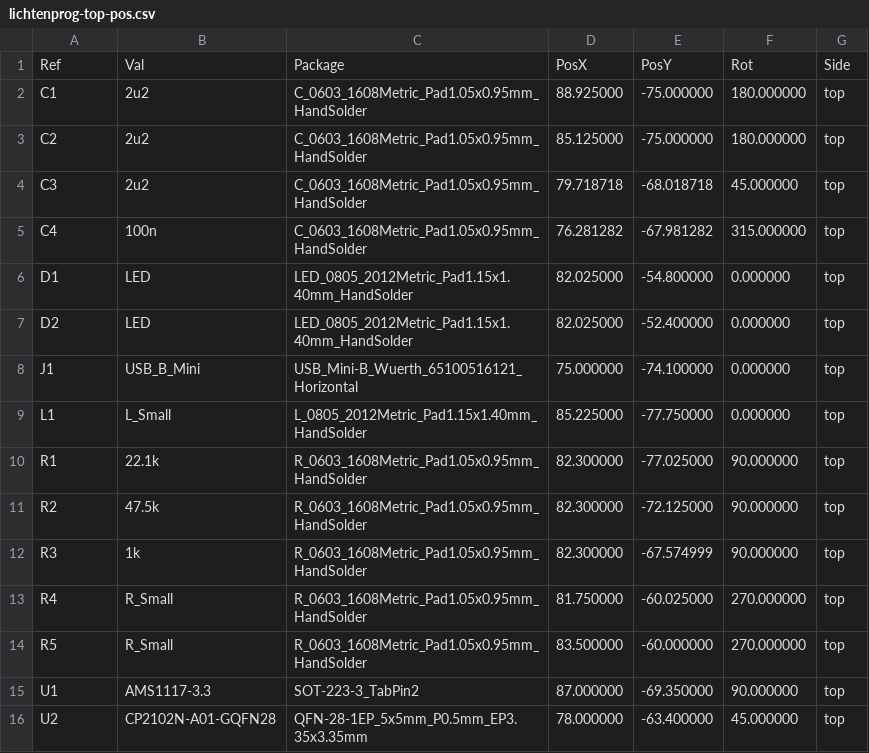
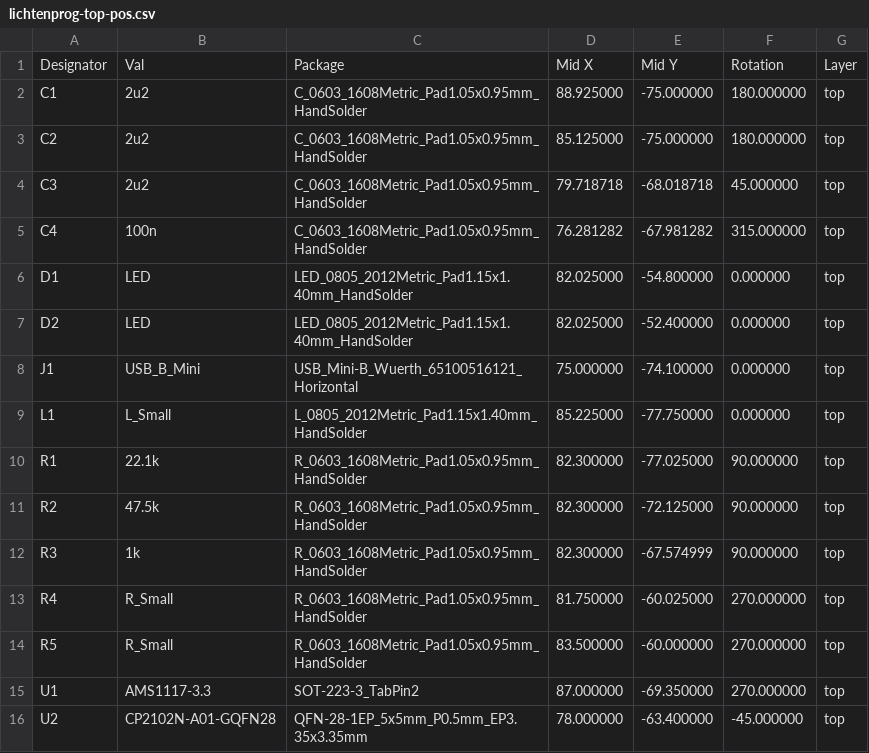
Before and after one commit to cr1tbit/lichtenprog, a CSV file: fabrication/lichtenprog-top-pos.csv, drawn as a sheet.

```diff
--- a/fabrication/lichtenprog-top-pos.csv
+++ b/fabrication/lichtenprog-top-pos.csv
@@ -1,2 +1,2 @@
-Ref,Val,Package,PosX,PosY,Rot,Side
+Designator,Val,Package,Mid X,Mid Y,Rotation,Layer
 "C1","2u2","C_0603_1608Metric_Pad1.05x0.95mm_HandSolder",88.925000,-75.000000,180.000000,top
@@ -14,3 +14,3 @@ Ref,Val,Package,PosX,PosY,Rot,Side
 "R5","R_Small","R_0603_1608Metric_Pad1.05x0.95mm_HandSolder",83.500000,-60.000000,270.000000,top
-"U1","AMS1117-3.3","SOT-223-3_TabPin2",87.000000,-69.350000,90.000000,top
-"U2","CP2102N-A01-GQFN28","QFN-28-1EP_5x5mm_P0.5mm_EP3.35x3.35mm",78.000000,-63.400000,45.000000,top
+"U1","AMS1117-3.3","SOT-223-3_TabPin2",87.000000,-69.350000,270.000000,top
+"U2","CP2102N-A01-GQFN28","QFN-28-1EP_5x5mm_P0.5mm_EP3.35x3.35mm",78.000000,-63.400000,-45.000000,top
```
Also changed, not shown: fabrication/bom.csv, 1 other file.
